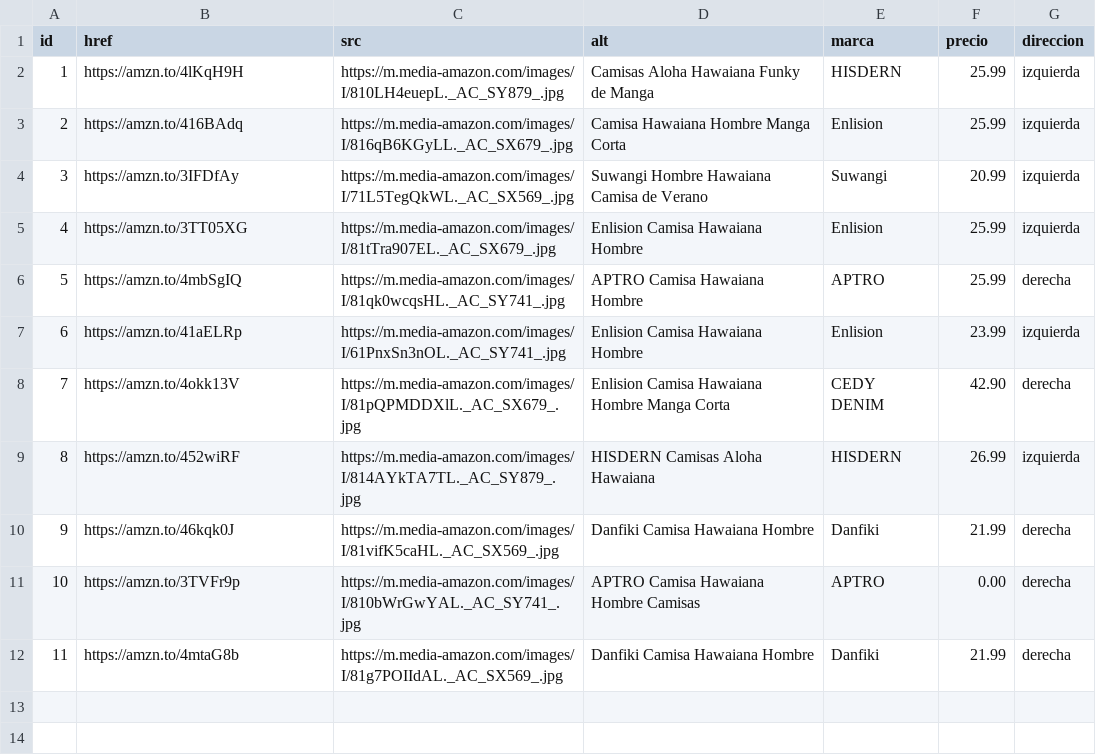
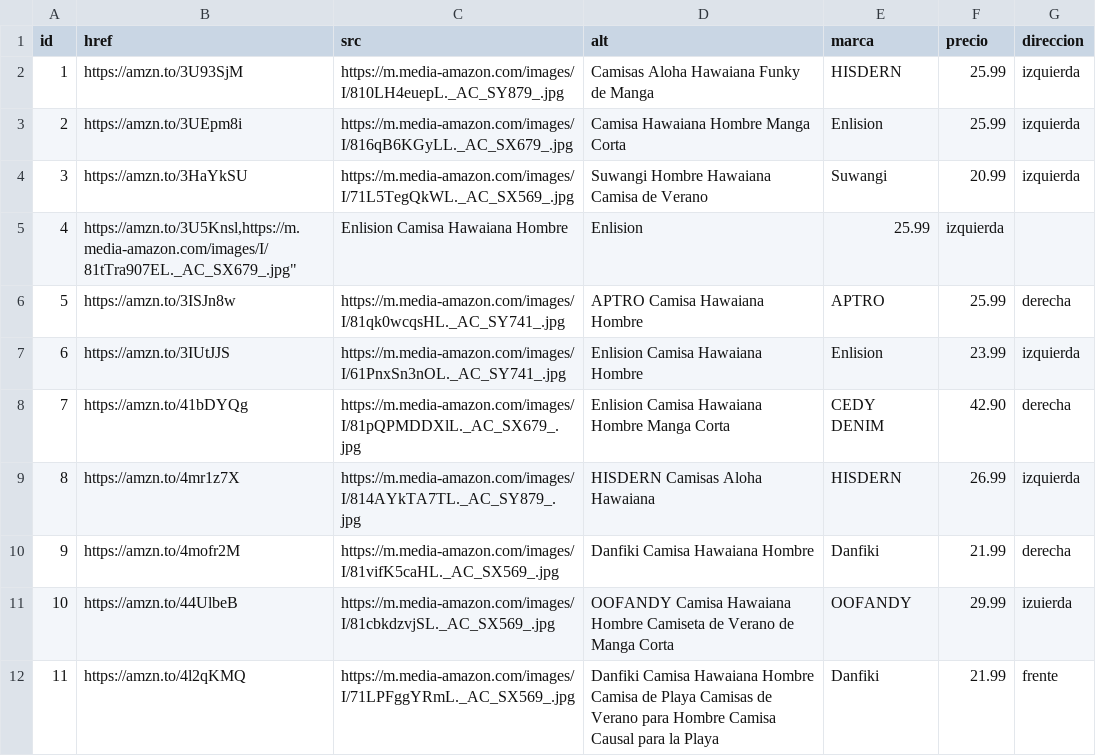
Before and after one commit to luxen4/Blog_Playas2024, a CSV file: bloques/estructura/sections_generico/csv_publicidad_amazon/amazon_camisas_hawaianas_man_images.csv, drawn as a sheet.

```diff
--- a/bloques/estructura/sections_generico/csv_publicidad_amazon/amazon_camisas_hawaianas_man_images.csv
+++ b/bloques/estructura/sections_generico/csv_publicidad_amazon/amazon_camisas_hawaianas_man_images.csv
@@ -1,12 +1,12 @@
 "id","href","src","alt","marca","precio","direccion"
-"1","https://amzn.to/4lKqH9H","https://m.media-amazon.com/images/I/810LH4euepL._AC_SY879_.jpg","Camisas Aloha Hawaiana Funky de Manga","HISDERN","25.99","izquierda"
-"2","https://amzn.to/416BAdq","https://m.media-amazon.com/images/I/816qB6KGyLL._AC_SX679_.jpg","Camisa Hawaiana Hombre Manga Corta","Enlision","25.99","izquierda"
-"3","https://amzn.to/3IFDfAy","https://m.media-amazon.com/images/I/71L5TegQkWL._AC_SX569_.jpg","Suwangi Hombre Hawaiana Camisa de Verano","Suwangi","20.99","izquierda"
-"4","https://amzn.to/3TT05XG","https://m.media-amazon.com/images/I/81tTra907EL._AC_SX679_.jpg","Enlision Camisa Hawaiana Hombre","Enlision","25.99","izquierda"
-"5","https://amzn.to/4mbSgIQ","https://m.media-amazon.com/images/I/81qk0wcqsHL._AC_SY741_.jpg","APTRO Camisa Hawaiana Hombre","APTRO","25.99","derecha"
-"6","https://amzn.to/41aELRp","https://m.media-amazon.com/images/I/61PnxSn3nOL._AC_SY741_.jpg","Enlision Camisa Hawaiana Hombre","Enlision","23.99","izquierda"
-"7","https://amzn.to/4okk13V","https://m.media-amazon.com/images/I/81pQPMDDXlL._AC_SX679_.jpg","Enlision Camisa Hawaiana Hombre Manga Corta","CEDY DENIM","42.90","derecha"
-"8","https://amzn.to/452wiRF","https://m.media-amazon.com/images/I/814AYkTA7TL._AC_SY879_.jpg","HISDERN Camisas Aloha Hawaiana","HISDERN","26.99","izquierda"
-"9","https://amzn.to/46kqk0J","https://m.media-amazon.com/images/I/81vifK5caHL._AC_SX569_.jpg","Danfiki Camisa Hawaiana Hombre","Danfiki","21.99","derecha"
-"10","https://amzn.to/3TVFr9p","https://m.media-amazon.com/images/I/810bWrGwYAL._AC_SY741_.jpg","APTRO Camisa Hawaiana Hombre Camisas","APTRO","0.00","derecha"
-"11","https://amzn.to/4mtaG8b","https://m.media-amazon.com/images/I/81g7POIIdAL._AC_SX569_.jpg","Danfiki Camisa Hawaiana Hombre","Danfiki","21.99","derecha"
+"1","https://amzn.to/3U93SjM","https://m.media-amazon.com/images/I/810LH4euepL._AC_SY879_.jpg","Camisas Aloha Hawaiana Funky de Manga","HISDERN","25.99","izquierda"
+"2","https://amzn.to/3UEpm8i","https://m.media-amazon.com/images/I/816qB6KGyLL._AC_SX679_.jpg","Camisa Hawaiana Hombre Manga Corta","Enlision","25.99","izquierda"
+"3","https://amzn.to/3HaYkSU","https://m.media-amazon.com/images/I/71L5TegQkWL._AC_SX569_.jpg","Suwangi Hombre Hawaiana Camisa de Verano","Suwangi","20.99","izquierda"
+"4","https://amzn.to/3U5Knsl,"https://m.media-amazon.com/images/I/81tTra907EL._AC_SX679_.jpg","Enlision Camisa Hawaiana Hombre","Enlision","25.99","izquierda"
+"5","https://amzn.to/3ISJn8w","https://m.media-amazon.com/images/I/81qk0wcqsHL._AC_SY741_.jpg","APTRO Camisa Hawaiana Hombre","APTRO","25.99","derecha"
+"6","https://amzn.to/3IUtJJS","https://m.media-amazon.com/images/I/61PnxSn3nOL._AC_SY741_.jpg","Enlision Camisa Hawaiana Hombre","Enlision","23.99","izquierda"
+"7","https://amzn.to/41bDYQg","https://m.media-amazon.com/images/I/81pQPMDDXlL._AC_SX679_.jpg","Enlision Camisa Hawaiana Hombre Manga Corta","CEDY DENIM","42.90","derecha"
+"8","https://amzn.to/4mr1z7X","https://m.media-amazon.com/images/I/814AYkTA7TL._AC_SY879_.jpg","HISDERN Camisas Aloha Hawaiana","HISDERN","26.99","izquierda"
+"9","https://amzn.to/4mofr2M","https://m.media-amazon.com/images/I/81vifK5caHL._AC_SX569_.jpg","Danfiki Camisa Hawaiana Hombre","Danfiki","21.99","derecha"
+"10","https://amzn.to/44UlbeB","https://m.media-amazon.com/images/I/81cbkdzvjSL._AC_SX569_.jpg","OOFANDY Camisa Hawaiana Hombre Camiseta de Verano de Manga Corta","OOFANDY","29.99","izuierda"
+"11","https://amzn.to/4l2qKMQ","https://m.media-amazon.com/images/I/71LPFggYRmL._AC_SX569_.jpg","Danfiki Camisa Hawaiana Hombre Camisa de Playa Camisas de Verano para Hombre Camisa Causal para la Playa","Danfiki","21.99","frente"
```
Also changed, not shown: bloques/estructura/sections_generico/csv_publicidad_amazon/amazon_chaquetas_hombre_images.csv, bloques/estructura/sections_generico/csv_publicidad_amazon/amazon_jeans_man_images.csv, 1 other file.
